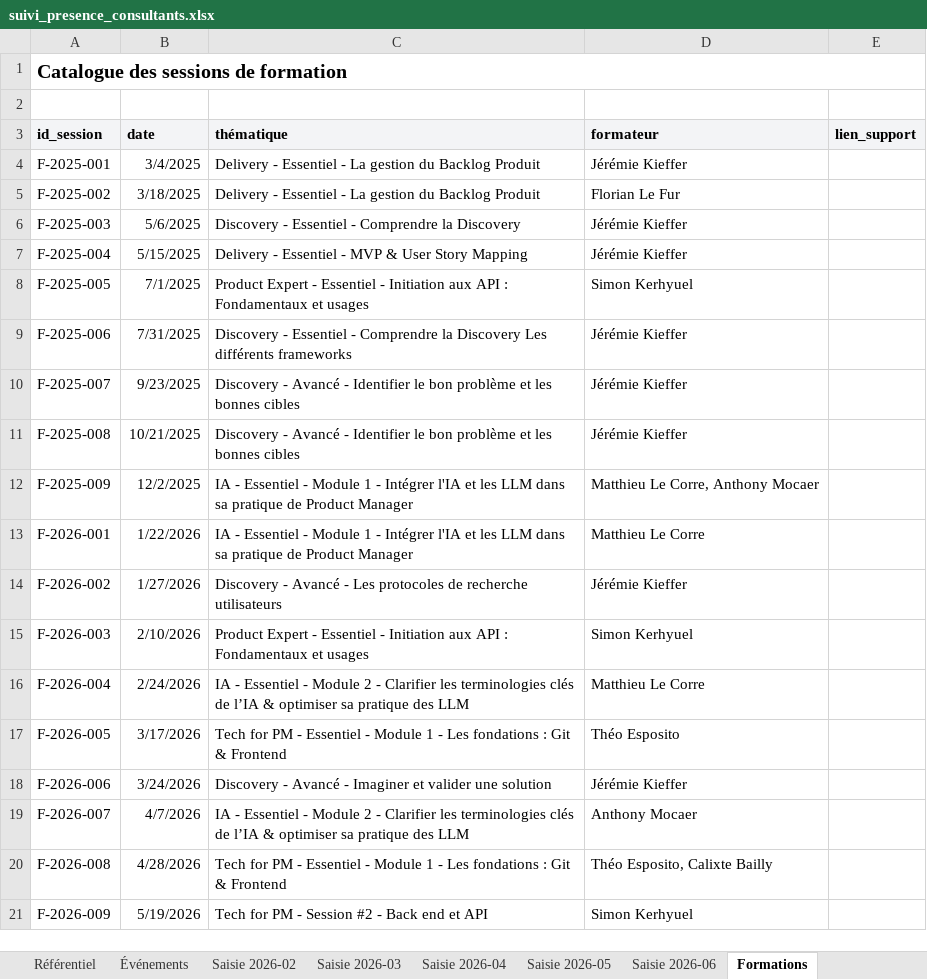
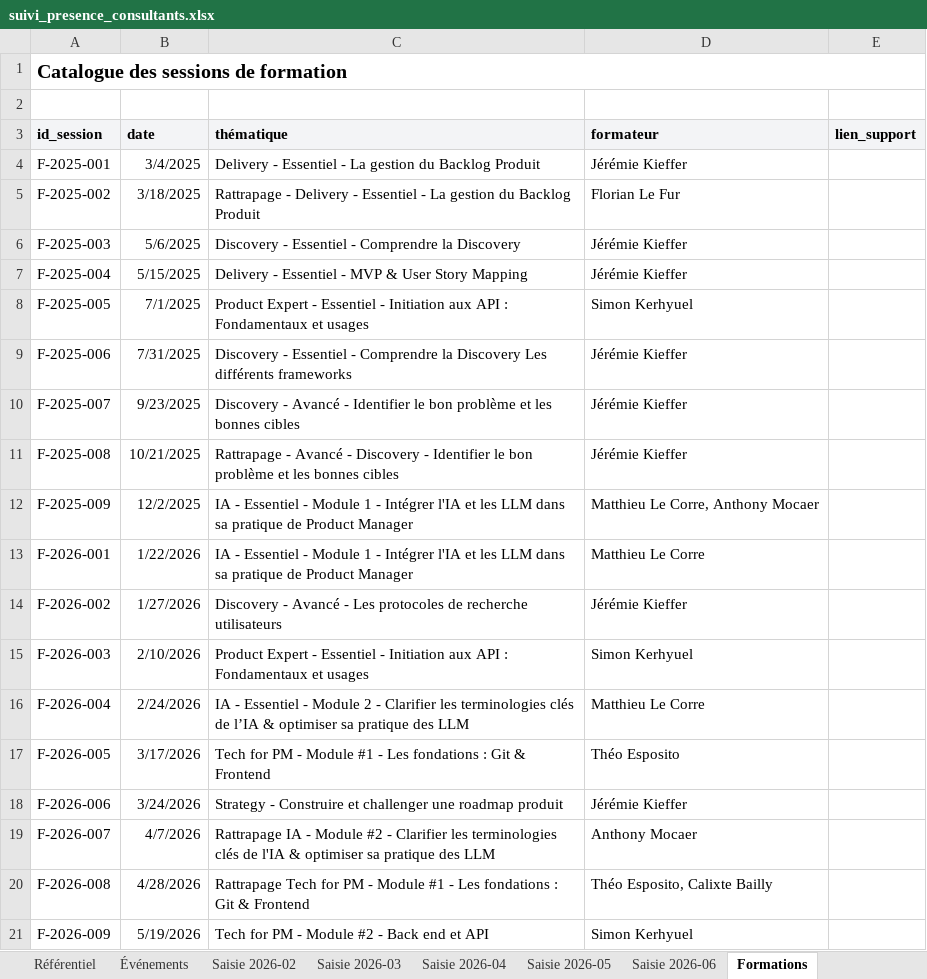
Before and after one commit to jeremie-kieffer/ikxo-presence-dashboard, an Excel workbook: public/data/suivi_presence_consultants.xlsx, sheet Formations, drawn as a sheet; values as stored, in another font and other column widths than the file's, no borders; the diff names each change by its address in the sheet, - before the commit and + after, or states it on an @@ line.

Commit message:
Maintenance Référentiel : 7 renames thématiques, Agnes Bregeon ajoutée, dates de sortie ex-consultants, colonne Rôle

```diff
--- a/public/data/suivi_presence_consultants.xlsx (sheet Formations)
+++ b/public/data/suivi_presence_consultants.xlsx (sheet Formations)
-C5 (thématique): Delivery -…
+C5 (thématique): Rattrapage - Delivery -…
-C11 (thématique): Discovery - Avancé - Identifier…
+C11 (thématique): Rattrapage - Avancé - Discovery - Identifier…
-C17 (thématique): …PM - Essentiel - Module 1 - Les…
+C17 (thématique): …PM - Module #1 - Les…
-C18 (thématique): Discovery - Avancé - Imaginer et valider une solution
+C18 (thématique): Strategy - Construire et challenger une roadmap produit
-C19 (thématique): IA - Essentiel - Module 2 - Clarifier les terminologies clés de l’IA & optimiser…
+C19 (thématique): Rattrapage IA - Module #2 - Clarifier les terminologies clés de l'IA & optimiser…
-C20 (thématique): Tech for PM - Essentiel - Module 1 - Les…
+C20 (thématique): Rattrapage Tech for PM - Module #1 - Les…
-C21 (thématique): Tech for PM - Session #2 - Back end et API
+C21 (thématique): Tech for PM - Module #2 - Back end et API
```
Also changed, not shown: sheet Synthèse consultant, sheet Saisie 2026-06, sheet Saisie 2026-05, sheet Saisie 2026-04, sheet Saisie 2026-03, sheet Saisie 2026-02, 5 more sheets.
